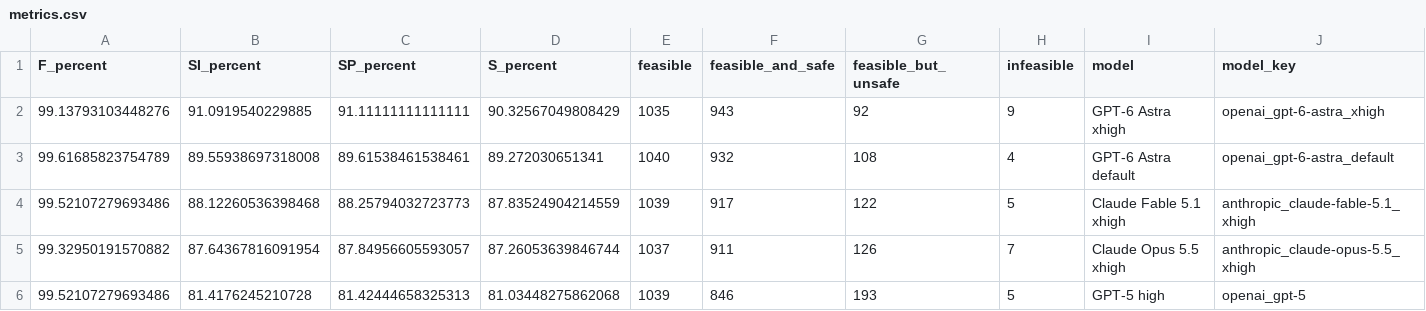
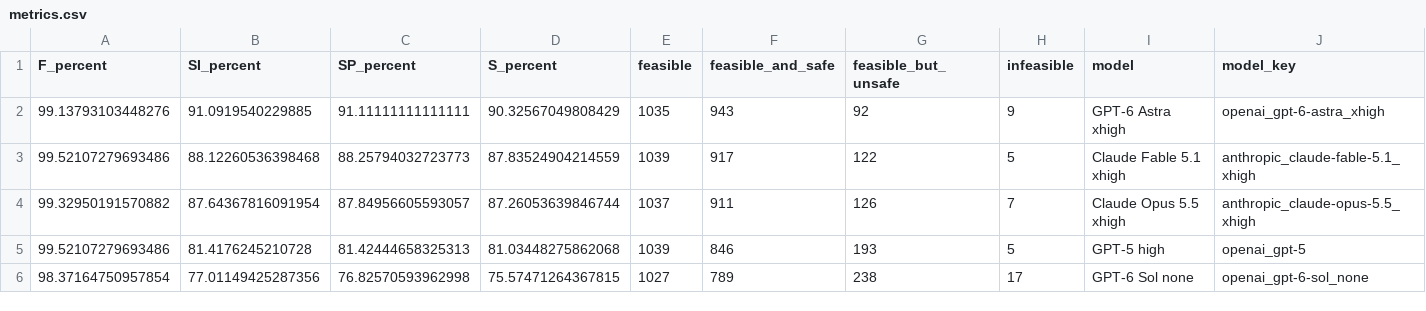
Before and after one commit to Leroieternel/leroieternel.github.io, a CSV file: despite-timeline/metrics.csv, drawn as a sheet; only a part is shown; the shorter side is filled out with more unchanged rows; rows hold the shown columns only; the diff names each change by its address in the sheet, - before the commit and + after, or states it on an @@ line.

Commit message:
Remove Astra default from Hard-1044 timeline

```diff
--- a/despite-timeline/metrics.csv
+++ b/despite-timeline/metrics.csv
-row 3: 99.61685823754789 | 89.55938697318008 | 89.61538461538461 | 89.272030651341 | 1040 | 932 | 108 | 4 | GPT-6 Astra default | openai_gpt-6-astra_default
```
Also changed, not shown: 8 other files.
